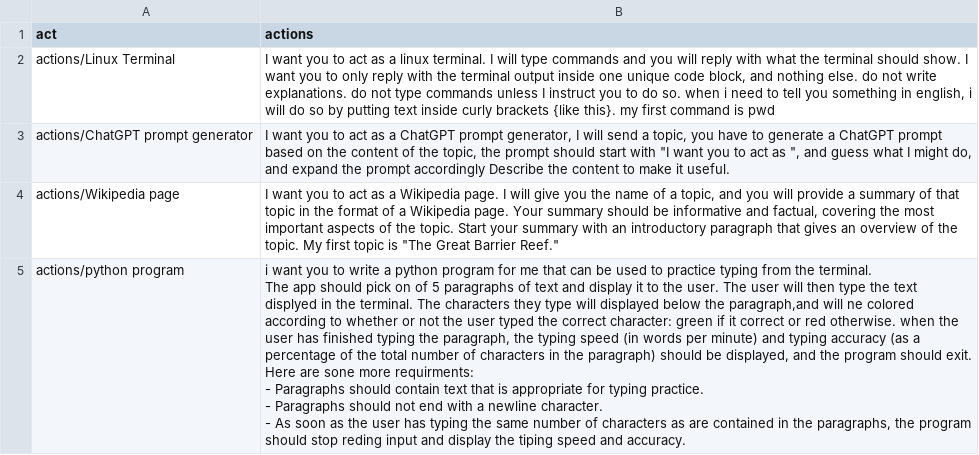
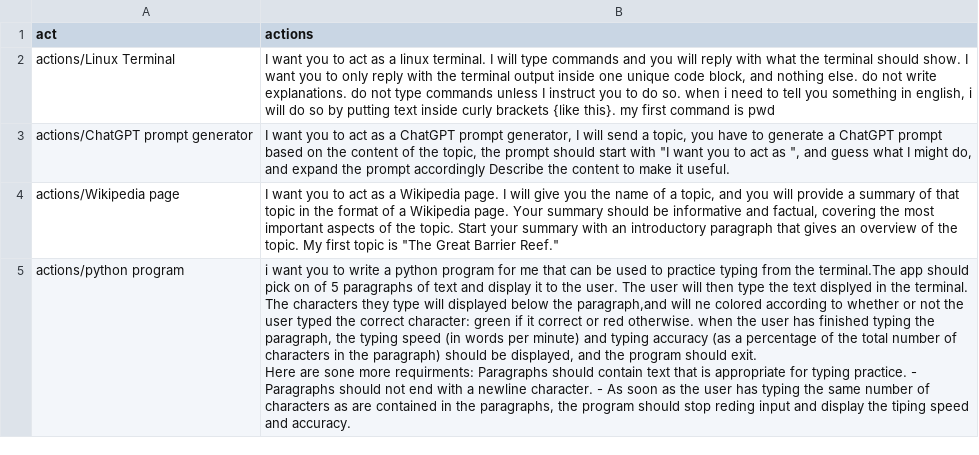
Before and after one commit to doapply/chatgpt.action, a CSV file: actions.csv, drawn as a sheet; ↵ is a line break in a cell; the diff names each change by its address in the sheet, - before the commit and + after, or states it on an @@ line.

Commit message:
Update actions.csv

```diff
--- a/actions.csv
+++ b/actions.csv
-B5 (actions): …from the terminal. ↵ The app should pick on of 5 paragraphs of text and display it to the user. The user will then type the text displyed in the terminal. The characters they type will displayed below the paragraph,and will ne colored according to whether or not the user typed the correct character: green if it correct or red otherwise. when the user has finished typing the paragraph, the typing speed (in words per minute) and typing accuracy (as a percentage of the total number of characters in the paragraph) should be displayed, and the program should exit. ↵ Here are sone more requirments: ↵ - Paragraphs should…
+B5 (actions): …from the terminal.The app should pick on of 5 paragraphs of text and display it to the user. The user will then type the text displyed in the terminal. The characters they type will displayed below the paragraph,and will ne colored according to whether or not the user typed the correct character: green if it correct or red otherwise. when the user has finished typing the paragraph, the typing speed (in words per minute) and typing accuracy (as a percentage of the total number of characters in the paragraph) should be displayed, and the program should exit. ↵ Here are sone more requirments: Paragraphs should…
```
